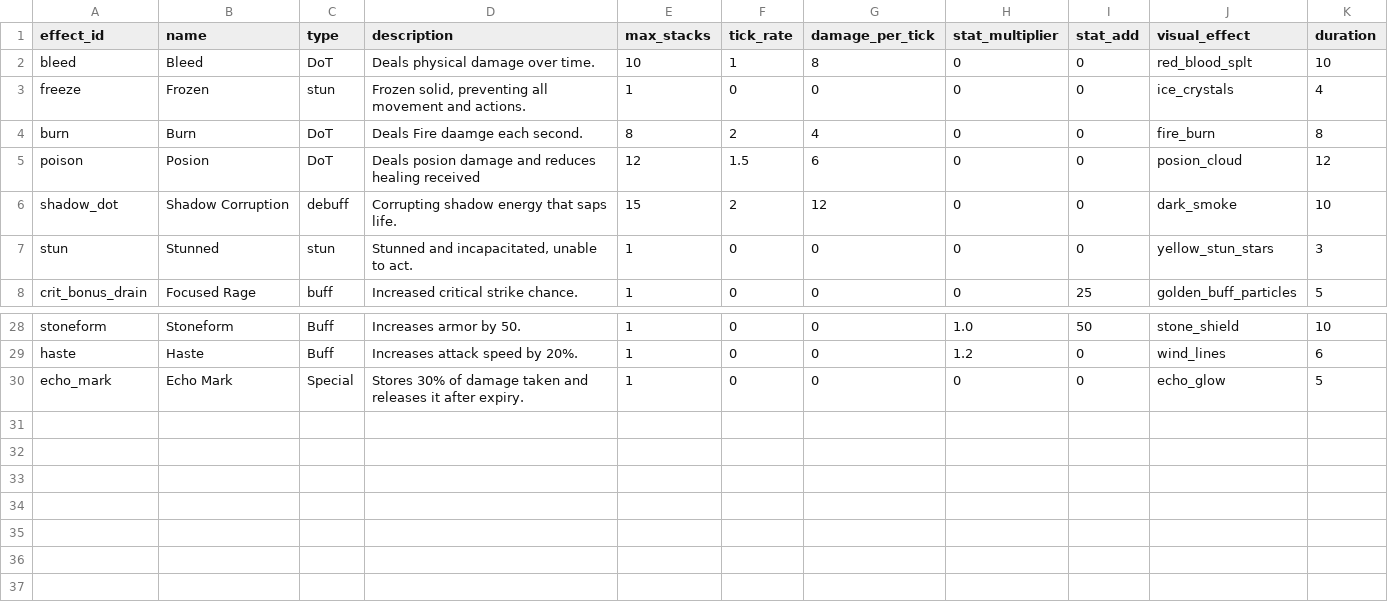
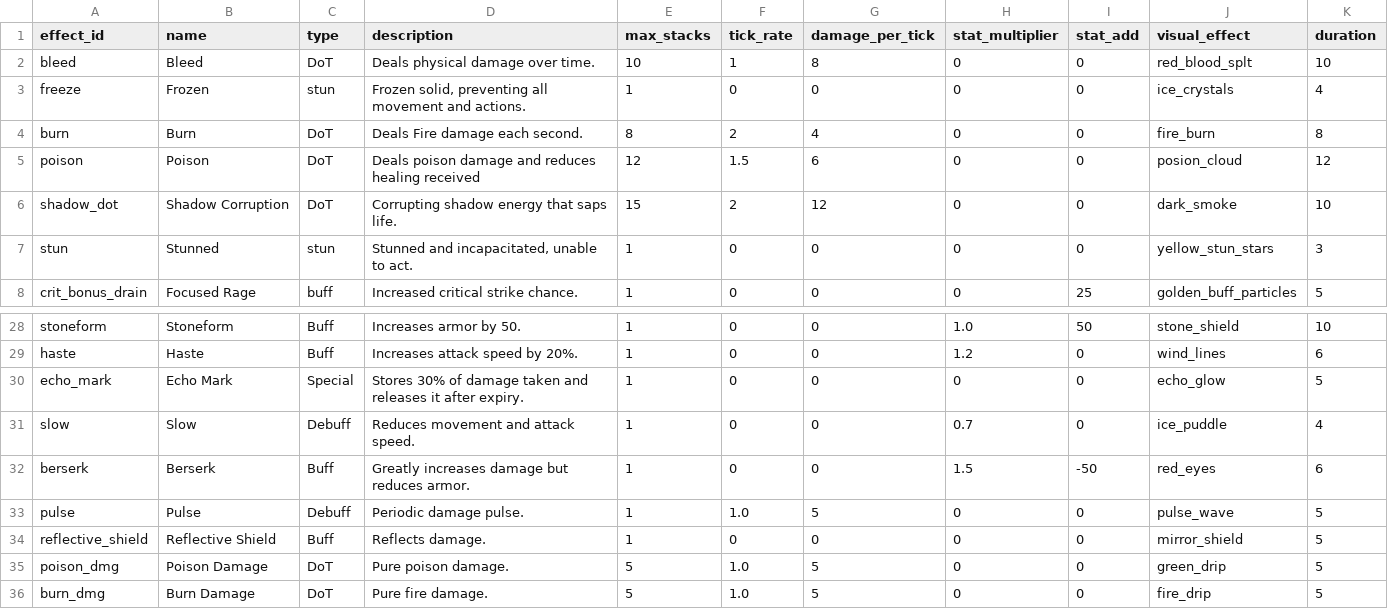
Before and after one commit to Towen75/combat_engine, a CSV file: data/effects.csv, drawn as a sheet; only a part is shown, gaps mark what is left out.

Commit message:
fix: data corrections and test fixes
- Correct typos in effects and affixes data (Poison, damage spelling)
- Fix test property names and missing StateManager registrations
- Add .gitignore entry for node modules
- Improve test coverage for critical hit mechanics
- Update changelog with P1S3 completion details

```diff
--- a/data/effects.csv
+++ b/data/effects.csv
@@ -3,5 +3,5 @@ bleed,Bleed,DoT,Deals physical damage over time.,10,1,8,0,0,red_blood_splt,10
 freeze,Frozen,stun,"Frozen solid, preventing all movement and actions.",1,0,0,0,0,ice_crystals,4
-burn,Burn,DoT,Deals Fire daamge each second.,8,2,4,0,0,fire_burn,8
-poison,Posion,DoT,Deals posion damage and reduces healing received,12,1.5,6,0,0,posion_cloud,12
-shadow_dot,Shadow Corruption,debuff,Corrupting shadow energy that saps life.,15,2,12,0,0,dark_smoke,10
+burn,Burn,DoT,Deals Fire damage each second.,8,2,4,0,0,fire_burn,8
+poison,Poison,DoT,Deals poison damage and reduces healing received,12,1.5,6,0,0,posion_cloud,12
+shadow_dot,Shadow Corruption,DoT,Corrupting shadow energy that saps life.,15,2,12,0,0,dark_smoke,10
 stun,Stunned,stun,"Stunned and incapacitated, unable to act.",1,0,0,0,0,yellow_stun_stars,3
@@ -30 +30,7 @@ haste,Haste,Buff,Increases attack speed by 20%. ,1,0,0,1.2,0,wind_lines,6
 echo_mark,Echo Mark,Special,Stores 30% of damage taken and releases it after expiry.,1,0,0,0,0,echo_glow,5
+slow,Slow,Debuff,Reduces movement and attack speed.,1,0,0,0.7,0,ice_puddle,4
+berserk,Berserk,Buff,Greatly increases damage but reduces armor.,1,0,0,1.5,-50,red_eyes,6
+pulse,Pulse,Debuff,Periodic damage pulse.,1,1.0,5,0,0,pulse_wave,5
+reflective_shield,Reflective Shield,Buff,Reflects damage.,1,0,0,0,0,mirror_shield,5
+poison_dmg,Poison Damage,DoT,Pure poison damage.,5,1.0,5,0,0,green_drip,5
+burn_dmg,Burn Damage,DoT,Pure fire damage.,5,1.0,5,0,0,fire_drip,5
```
Also changed, not shown: data/affixes.csv, data/items.csv, 46 other files.
